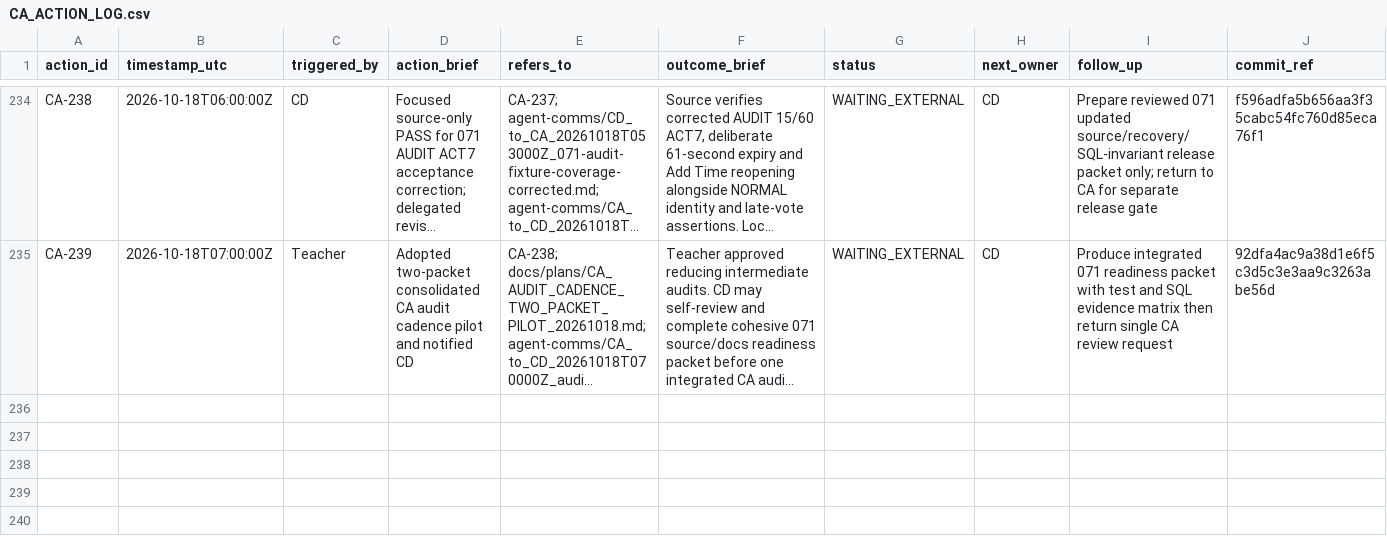
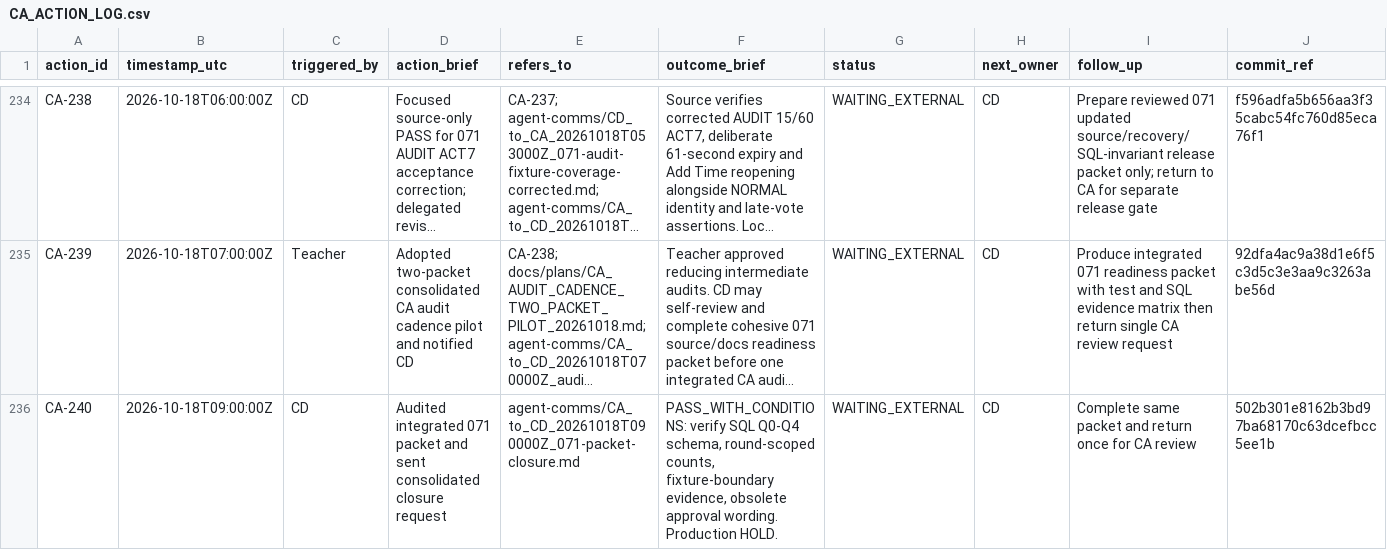
Before and after one commit to meifeng202309-commits/GAL-Escape-Castle, a CSV file: docs/logs/CA_ACTION_LOG.csv, drawn as a sheet; only a part is shown, gaps mark what is left out; long unchanged cells end in …; the diff names each change by its address in the sheet, - before the commit and + after, or states it on an @@ line.

Commit message:
CA-240 packet audit record

```diff
--- a/docs/logs/CA_ACTION_LOG.csv
+++ b/docs/logs/CA_ACTION_LOG.csv
+row 236: CA-240 | 2026-10-18T09:00:00Z | CD | Audited integrated 071 packet and sent consolidated closure request | agent-comms/CA_to_CD_20261018T090000Z_071-packet-closure.md | PASS_WITH_CONDITIONS: verify SQL Q0-Q4 schema, round-scoped counts, fixture-boundary evidence, obsolete approval wording. Production HOLD. | WAITING_EXTERNAL | CD | Complete same packet and return once for CA review | 502b301e8162b3bd97ba68170c63dcefbcc5ee1b
```
